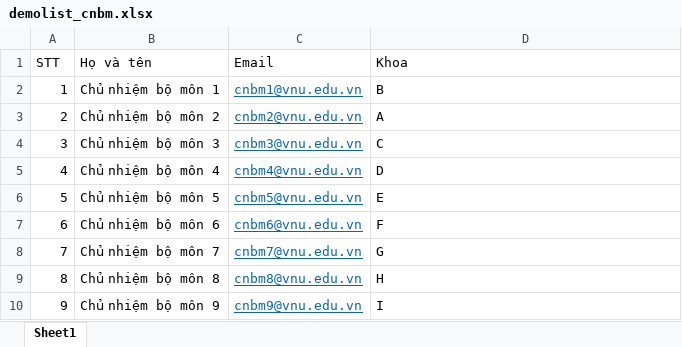
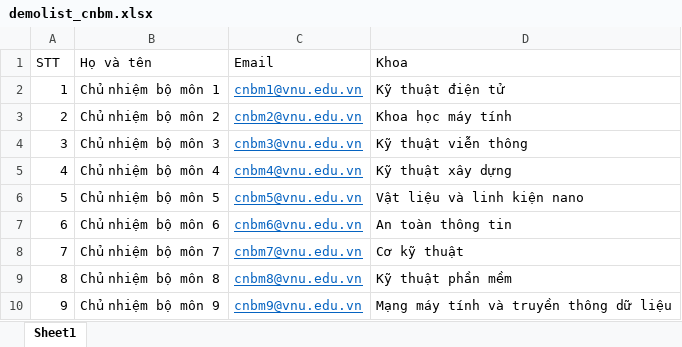
Before and after one commit to minhhaidoly/KLTN, an Excel workbook: demolist_cnbm.xlsx, sheet Sheet1, drawn as a sheet; values as stored, in another font and other column widths than the file's, no borders; the diff names each change by its address in the sheet, - before the commit and + after, or states it on an @@ line.

```diff
--- a/demolist_cnbm.xlsx (sheet Sheet1)
+++ b/demolist_cnbm.xlsx (sheet Sheet1)
-D2 (Khoa): B
+D2 (Khoa): Kỹ thuật điện tử
-D3 (Khoa): A
+D3 (Khoa): Khoa học máy tính
-D4 (Khoa): C
+D4 (Khoa): Kỹ thuật viễn thông
-D5 (Khoa): D
+D5 (Khoa): Kỹ thuật xây dựng
-D6 (Khoa): E
+D6 (Khoa): Vật liệu và linh kiện nano
-D7 (Khoa): F
+D7 (Khoa): An toàn thông tin
-D8 (Khoa): G
+D8 (Khoa): Cơ kỹ thuật
-D9 (Khoa): H
+D9 (Khoa): Kỹ thuật phần mềm
-D10 (Khoa): I
+D10 (Khoa): Mạng máy tính và truyền thông dữ liệu
```
Also changed, not shown: 14 other files.
